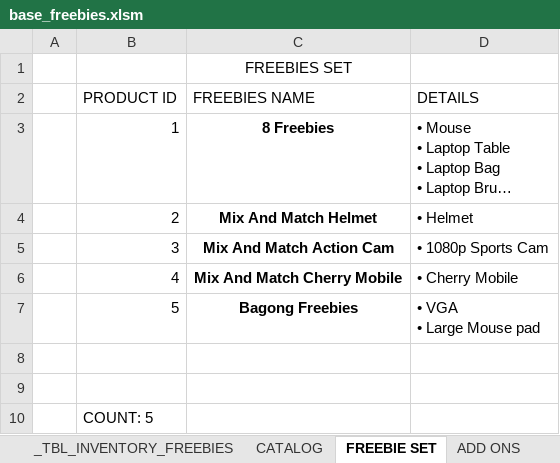
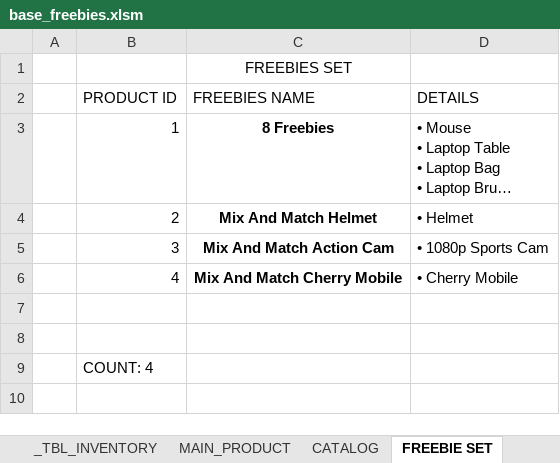
Before and after one commit to xxlllllllxx/real_enterprise, an Excel workbook: base/base_freebies.xlsm, sheet FREEBIE SET, drawn as a sheet; long unchanged cells end in …; values as stored, in another font and other column widths than the file's, no borders; table styles not drawn; removed rows and columns are numbered as before the commit, all else as after; ↵ is a line break in a cell; the diff names each change by its address in the sheet, - before the commit and + after, or states it on an @@ line.

```diff
--- a/base/base_freebies.xlsm (sheet FREEBIE SET)
+++ b/base/base_freebies.xlsm (sheet FREEBIE SET)
+sheet tab: _TBL_INVENTORY
+sheet tab: MAIN_PRODUCT
-row 7:  | 5 | Bagong Freebies | • VGA ↵ • Large Mouse pad
-B9 (PRODUCT ID): COUNT: 5
+B9 (PRODUCT ID): COUNT: 4
```
Also changed, not shown: sheet ADD ONS, reports/DAILY_ACCOUNT.xlsm, tables/DAILY_SALES_WALK_IN.xlsm.
